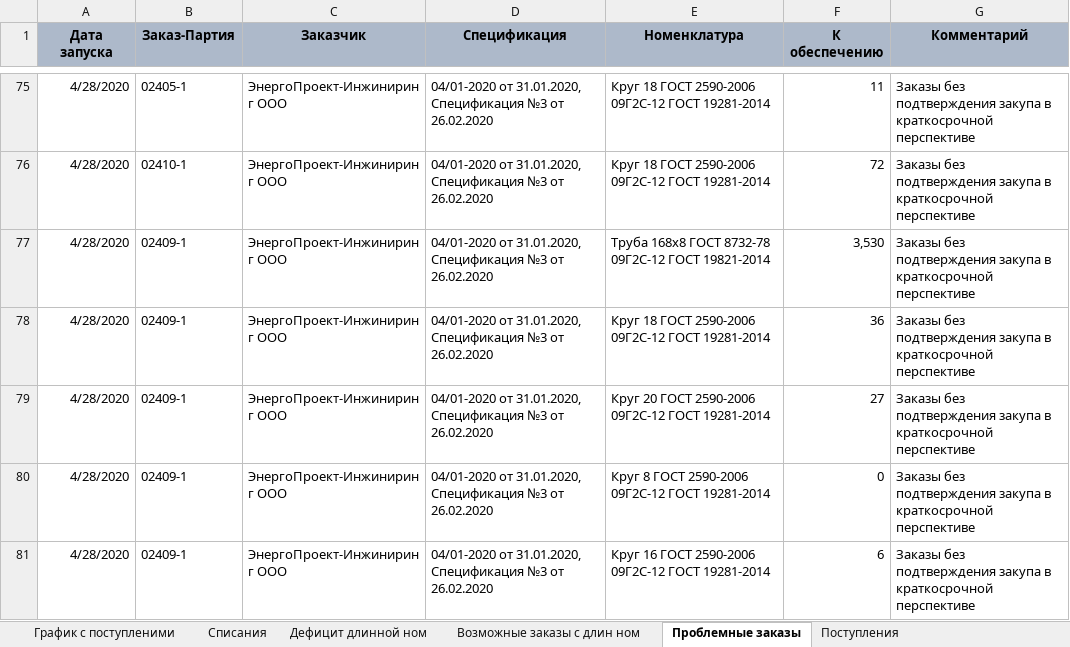
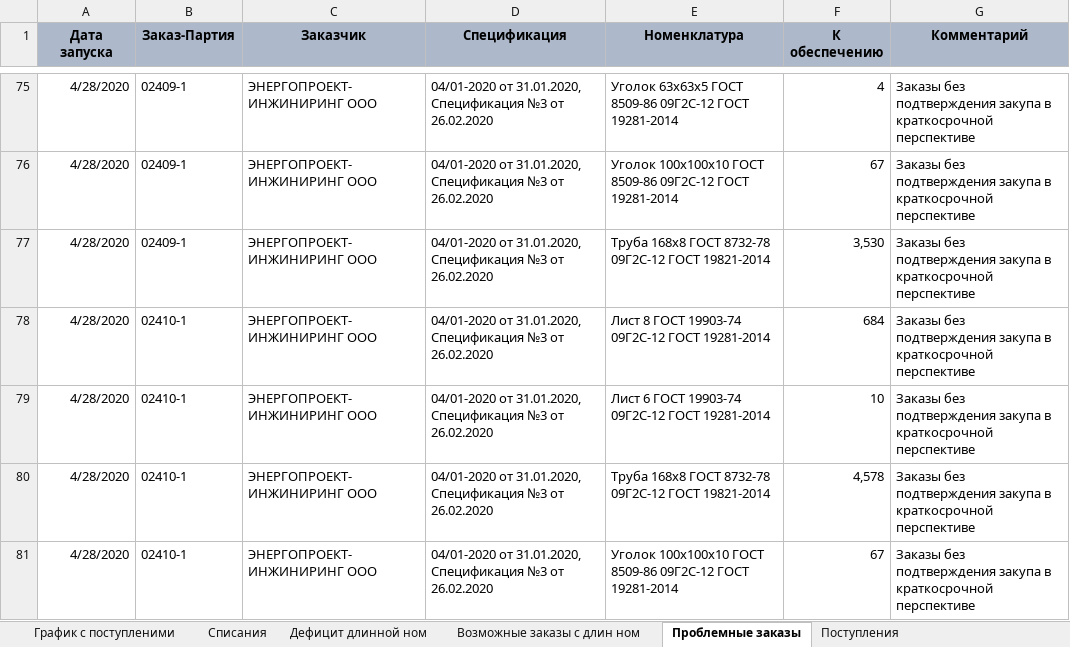
Before and after one commit to smolinilya01/calculation_metal, an Excel workbook: support_data/reports/Итоговая_потребность.xlsm, sheet Проблемные заказы, drawn as a sheet; only a part is shown, gaps mark what is left out; values as stored, in another font and other column widths than the file's, no borders; the diff covers the shown part only; the diff names each change by its address in the sheet, - before the commit and + after, or states it on an @@ line.

```diff
--- a/support_data/reports/Итоговая_потребность.xlsm (sheet Проблемные заказы)
+++ b/support_data/reports/Итоговая_потребность.xlsm (sheet Проблемные заказы)
-B75 (Заказ-Партия): 02405-1
+B75 (Заказ-Партия): 02409-1
-C75:C81 (Заказчик): ЭнергоПроект-Инжиниринг ООО
+C75:C81 (Заказчик): ЭНЕРГОПРОЕКТ-ИНЖИНИРИНГ ООО
-E75 (Номенклатура): Круг 18 ГОСТ 2590-2006 09Г2С-12 ГОСТ…
+E75 (Номенклатура): Уголок 63х63х5 ГОСТ 8509-86 09Г2С-12 ГОСТ…
-F75 (К обеспечению): 11
+F75 (К обеспечению): 4
-B76 (Заказ-Партия): 02410-1
+B76 (Заказ-Партия): 02409-1
-E76 (Номенклатура): Круг 18 ГОСТ 2590-2006 09Г2С-12 ГОСТ…
+E76 (Номенклатура): Уголок 100х100х10 ГОСТ 8509-86 09Г2С-12 ГОСТ…
-F76 (К обеспечению): 72
+F76 (К обеспечению): 67
-B78:B81 (Заказ-Партия): 02409-1
+B78:B81 (Заказ-Партия): 02410-1
-E78 (Номенклатура): Круг 18 ГОСТ 2590-2006 09Г2С-12 ГОСТ…
+E78 (Номенклатура): Лист 8 ГОСТ 19903-74 09Г2С-12 ГОСТ…
-F78 (К обеспечению): 36
+F78 (К обеспечению): 684
-E79 (Номенклатура): Круг 20 ГОСТ 2590-2006 09Г2С-12 ГОСТ…
+E79 (Номенклатура): Лист 6 ГОСТ 19903-74 09Г2С-12 ГОСТ…
-F79 (К обеспечению): 27
+F79 (К обеспечению): 10
-E80 (Номенклатура): Круг 8 ГОСТ 2590-2006 09Г2С-12 ГОСТ 19281-2014
+E80 (Номенклатура): Труба 168х8 ГОСТ 8732-78 09Г2С-12 ГОСТ 19821-2014
-F80 (К обеспечению): 0
+F80 (К обеспечению): 4,578
-E81 (Номенклатура): Круг 16 ГОСТ 2590-2006 09Г2С-12 ГОСТ…
+E81 (Номенклатура): Уголок 100х100х10 ГОСТ 8509-86 09Г2С-12 ГОСТ…
-F81 (К обеспечению): 6
+F81 (К обеспечению): 67
```
Also changed, not shown: other rows of this sheet, sheet Списания, sheet График с поступленими, sheet Дефицит длинной ном, sheet Поступления, sheet Возможные заказы с длин ном, hidden cells, support_data/purchase_analysis/purchase_analysis.xlsx, support_data/purchase_analysis/Итоговая_потребность.xlsm, 16 other files.
